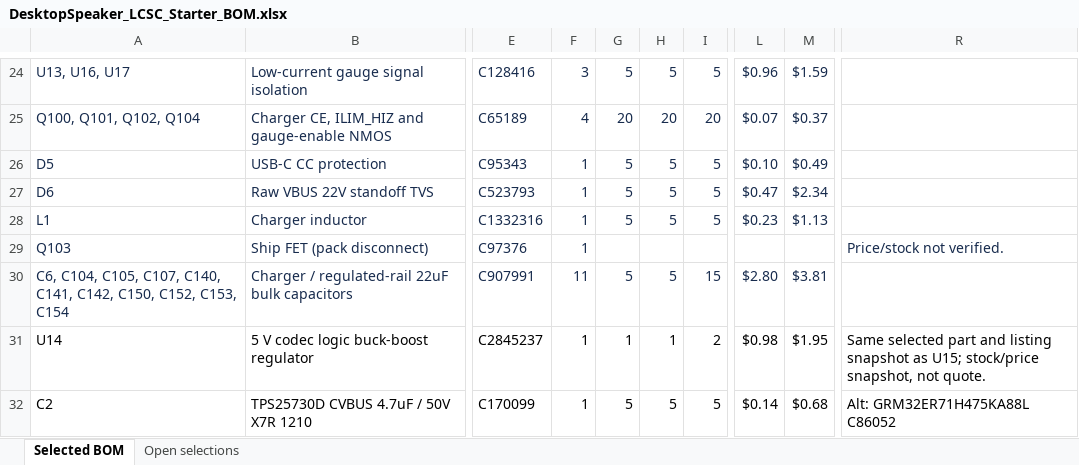
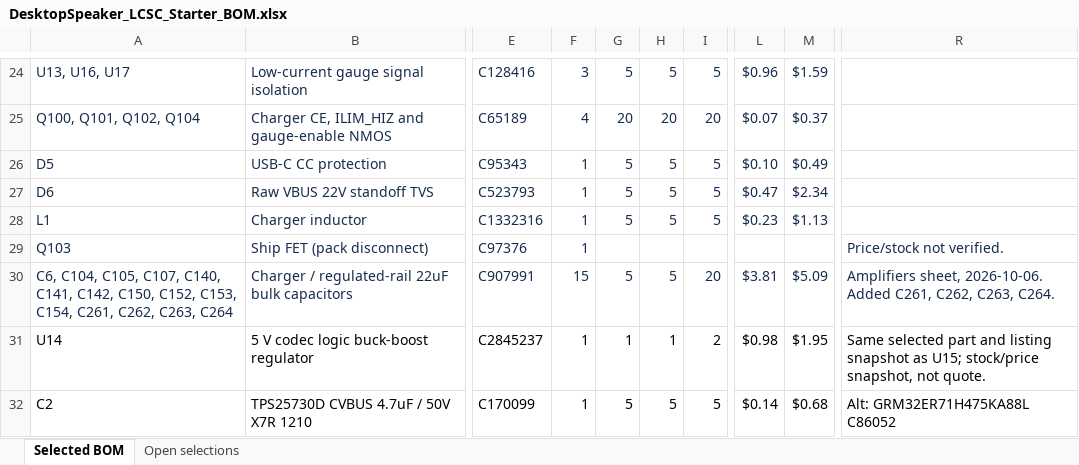
Before and after one commit to chithigun23/DesktopSpeaker, an Excel workbook: ai-files/bom/DesktopSpeaker_LCSC_Starter_BOM.xlsx, sheet Selected BOM, drawn as a sheet; only a part is shown, gaps mark what is left out; values as stored, in another font and other column widths than the file's, no borders; the diff covers the shown part only; the diff names each change by its address in the sheet, - before the commit and + after, or states it on an @@ line.

```diff
--- a/ai-files/bom/DesktopSpeaker_LCSC_Starter_BOM.xlsx (sheet Selected BOM)
+++ b/ai-files/bom/DesktopSpeaker_LCSC_Starter_BOM.xlsx (sheet Selected BOM)
-A30: …C152, C153, C154
+A30: …C152, C153, C154, C261, C262, C263, C264
-F30: 11
+F30: 15
-I30: 15
+I30: 20
-L30: $2.80
+L30: $3.81
-M30: $3.81
+M30: $5.09
-R30: (empty)
+R30: Amplifiers sheet, 2026-10-06. Added C261, C262, C263, C264.
```
Also changed, not shown: 16 added rows and 35 edited cells elsewhere in this sheet, formulas that keep their value, 36 other files.
